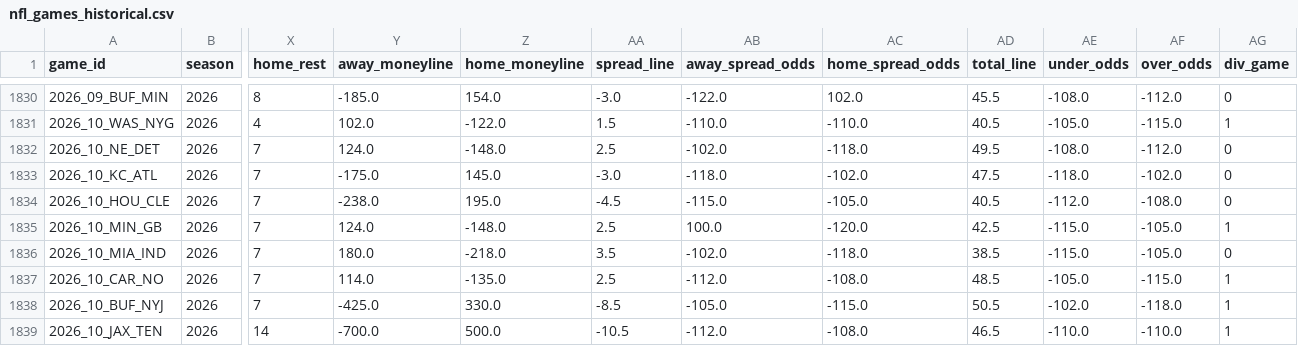
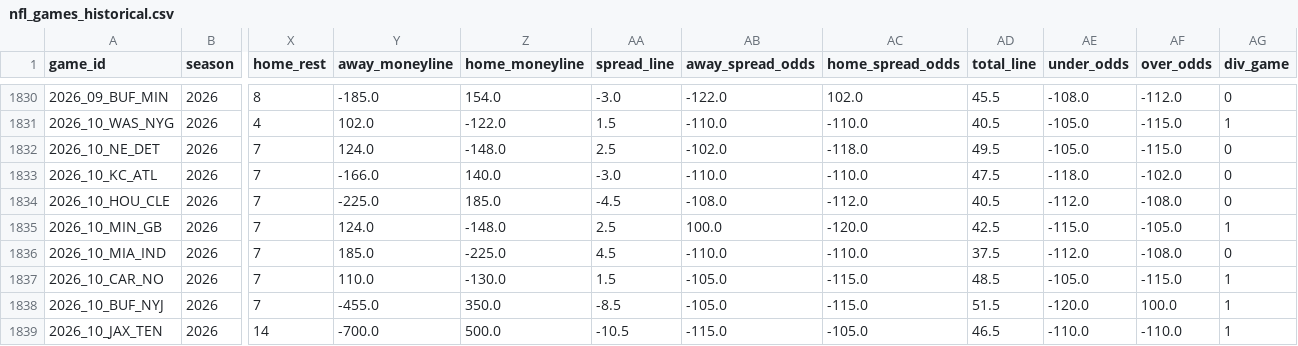
Before and after one commit to William-Bill1/nfl-predictions, a CSV file: data_files/nfl_games_historical.csv, drawn as a sheet; only a part is shown, gaps mark what is left out; the diff covers the shown part only; the diff names each change by its address in the sheet, - before the commit and + after, or states it on an @@ line.

```diff
--- a/data_files/nfl_games_historical.csv
+++ b/data_files/nfl_games_historical.csv
-AE1832 (under_odds): -108.0
+AE1832 (under_odds): -105.0
-AF1832 (over_odds): -112.0
+AF1832 (over_odds): -115.0
-Y1833 (away_moneyline): -175.0
+Y1833 (away_moneyline): -166.0
-Z1833 (home_moneyline): 145.0
+Z1833 (home_moneyline): 140.0
-AB1833 (away_spread_odds): -118.0
+AB1833 (away_spread_odds): -110.0
-AC1833 (home_spread_odds): -102.0
+AC1833 (home_spread_odds): -110.0
-Y1834 (away_moneyline): -238.0
+Y1834 (away_moneyline): -225.0
-Z1834 (home_moneyline): 195.0
+Z1834 (home_moneyline): 185.0
-AB1834 (away_spread_odds): -115.0
+AB1834 (away_spread_odds): -108.0
-AC1834 (home_spread_odds): -105.0
+AC1834 (home_spread_odds): -112.0
-Y1836 (away_moneyline): 180.0
+Y1836 (away_moneyline): 185.0
-Z1836 (home_moneyline): -218.0
+Z1836 (home_moneyline): -225.0
-AA1836 (spread_line): 3.5
+AA1836 (spread_line): 4.5
-AB1836 (away_spread_odds): -102.0
+AB1836 (away_spread_odds): -110.0
-AC1836 (home_spread_odds): -118.0
+AC1836 (home_spread_odds): -110.0
-AD1836 (total_line): 38.5
+AD1836 (total_line): 37.5
-AE1836 (under_odds): -115.0
+AE1836 (under_odds): -112.0
-AF1836 (over_odds): -105.0
+AF1836 (over_odds): -108.0
-Y1837 (away_moneyline): 114.0
+Y1837 (away_moneyline): 110.0
-Z1837 (home_moneyline): -135.0
+Z1837 (home_moneyline): -130.0
-AA1837 (spread_line): 2.5
+AA1837 (spread_line): 1.5
-AB1837 (away_spread_odds): -112.0
+AB1837 (away_spread_odds): -105.0
-AC1837 (home_spread_odds): -108.0
+AC1837 (home_spread_odds): -115.0
-Y1838 (away_moneyline): -425.0
+Y1838 (away_moneyline): -455.0
-Z1838 (home_moneyline): 330.0
+Z1838 (home_moneyline): 350.0
-AD1838 (total_line): 50.5
+AD1838 (total_line): 51.5
-AE1838 (under_odds): -102.0
+AE1838 (under_odds): -120.0
-AF1838 (over_odds): -118.0
+AF1838 (over_odds): 100.0
-AB1839 (away_spread_odds): -112.0
+AB1839 (away_spread_odds): -115.0
-AC1839 (home_spread_odds): -108.0
+AC1839 (home_spread_odds): -105.0
```
Also changed, not shown: 29 edited cells elsewhere in this file, 4 other files.
